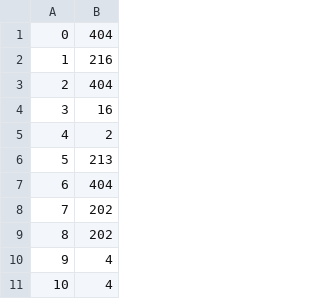
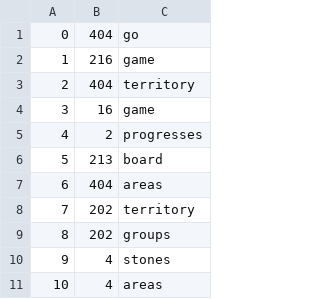
Before and after one commit to Thomasvdam/lexicalCohesionAnalysis, a CSV file: results/goTest-5-3-125.csv, drawn as a sheet; only a part is shown; the diff names each change by its address in the sheet, - before the commit and + after, or states it on an @@ line.

```diff
--- a/results/goTest-5-3-125.csv
+++ b/results/goTest-5-3-125.csv
+column C, rows 1-11: go | game | territory | game | progresses | board | areas | territory | groups | stones | areas
```
Also changed, not shown: results/goTest-5-2-78.csv, 7 other files.
